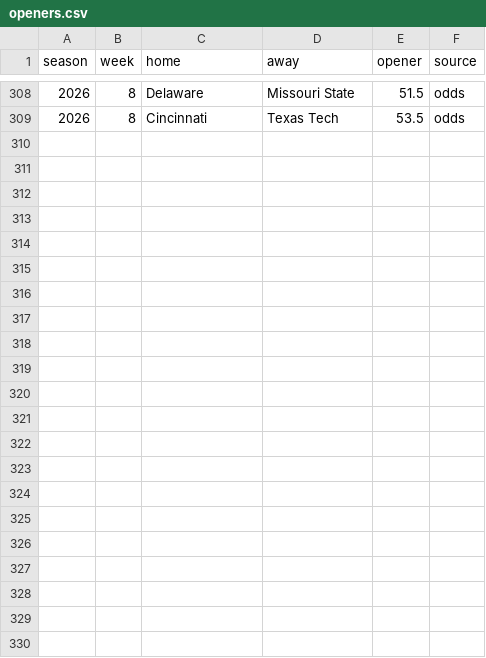
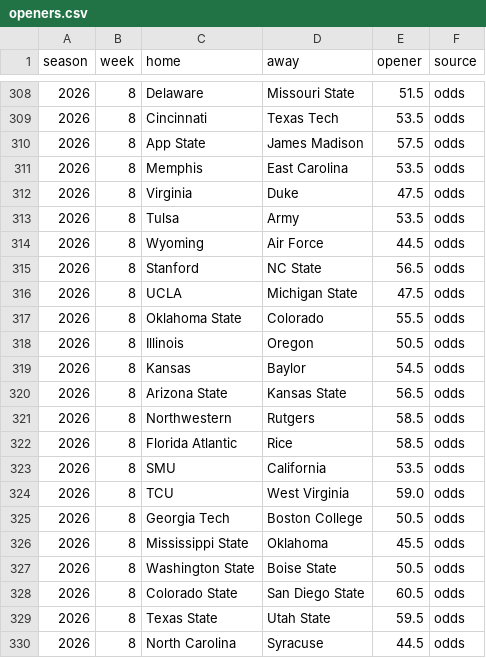
Before and after one commit to aberni03/ncaaf-totals-edge, a CSV file: out/openers.csv, drawn as a sheet; only a part is shown, gaps mark what is left out; the diff names each change by its address in the sheet, - before the commit and + after, or states it on an @@ line.

```diff
--- a/out/openers.csv
+++ b/out/openers.csv
+row 310: 2026 | 8 | App State | James Madison | 57.5 | odds
+row 311: 2026 | 8 | Memphis | East Carolina | 53.5 | odds
+row 312: 2026 | 8 | Virginia | Duke | 47.5 | odds
+row 313: 2026 | 8 | Tulsa | Army | 53.5 | odds
+row 314: 2026 | 8 | Wyoming | Air Force | 44.5 | odds
+row 315: 2026 | 8 | Stanford | NC State | 56.5 | odds
+row 316: 2026 | 8 | UCLA | Michigan State | 47.5 | odds
+row 317: 2026 | 8 | Oklahoma State | Colorado | 55.5 | odds
+row 318: 2026 | 8 | Illinois | Oregon | 50.5 | odds
+row 319: 2026 | 8 | Kansas | Baylor | 54.5 | odds
+row 320: 2026 | 8 | Arizona State | Kansas State | 56.5 | odds
+row 321: 2026 | 8 | Northwestern | Rutgers | 58.5 | odds
+row 322: 2026 | 8 | Florida Atlantic | Rice | 58.5 | odds
+row 323: 2026 | 8 | SMU | California | 53.5 | odds
+row 324: 2026 | 8 | TCU | West Virginia | 59.0 | odds
+row 325: 2026 | 8 | Georgia Tech | Boston College | 50.5 | odds
+row 326: 2026 | 8 | Mississippi State | Oklahoma | 45.5 | odds
+row 327: 2026 | 8 | Washington State | Boise State | 50.5 | odds
+row 328: 2026 | 8 | Colorado State | San Diego State | 60.5 | odds
+row 329: 2026 | 8 | Texas State | Utah State | 59.5 | odds
+row 330: 2026 | 8 | North Carolina | Syracuse | 44.5 | odds
```
Also changed, not shown: out/odds_snapshots.csv, out/picks_log.csv, 9 other files.
